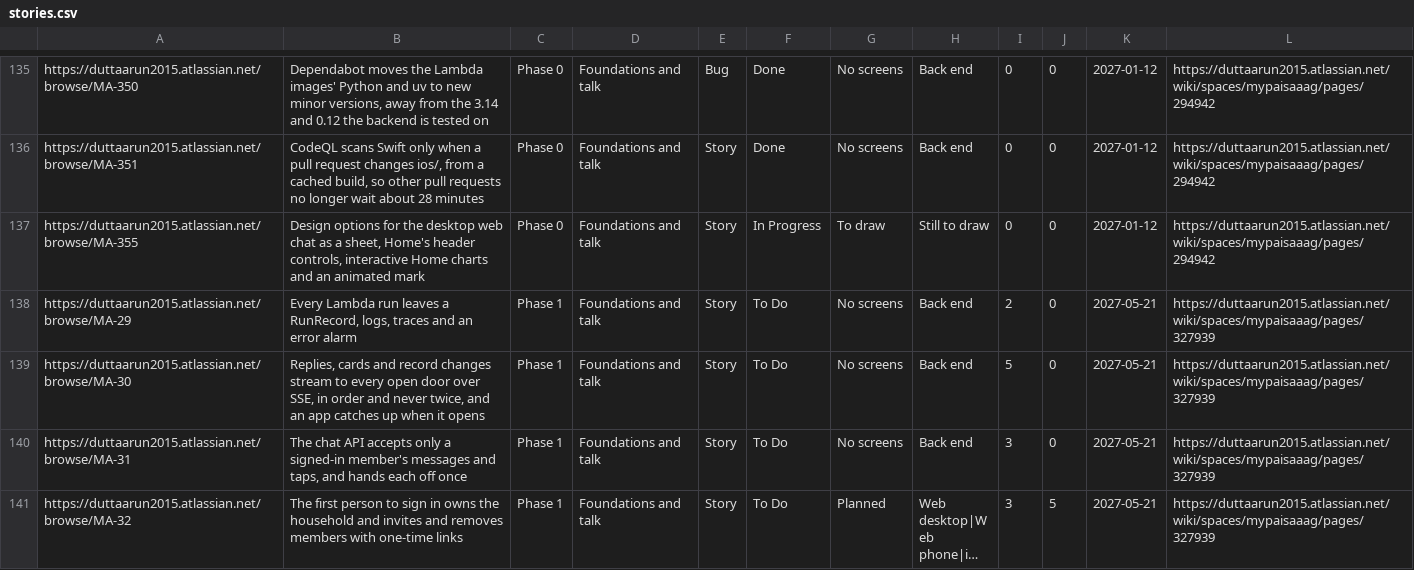
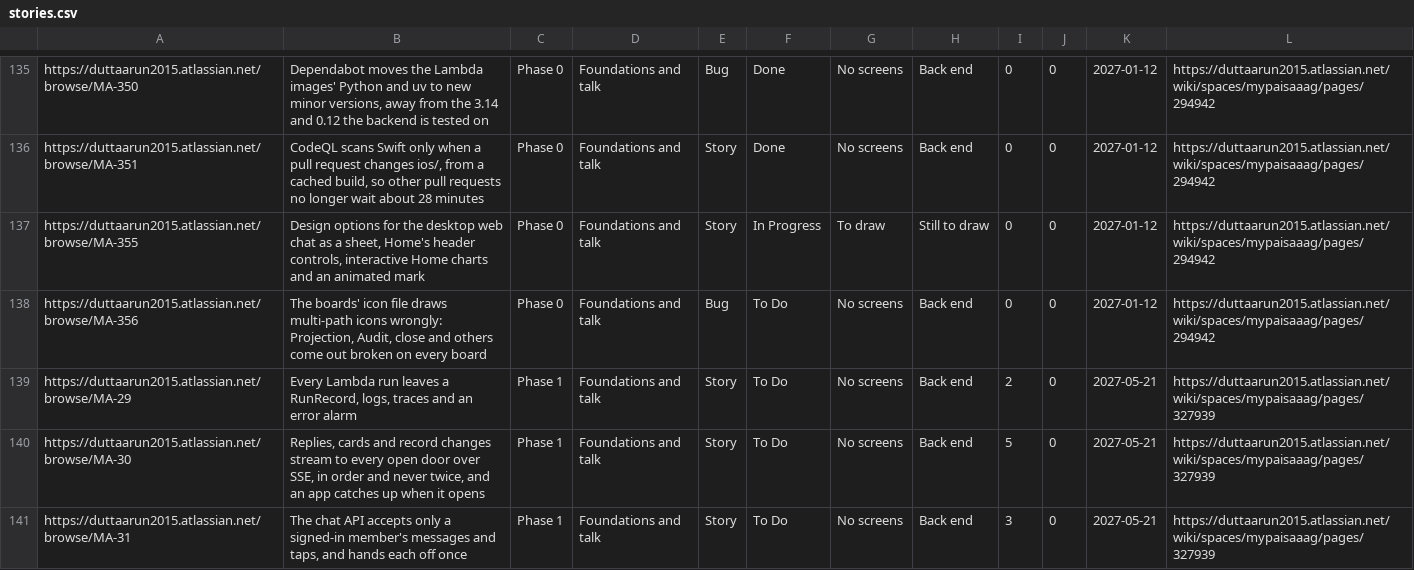
Before and after one commit to gilipersonal/mypaisa-agent, a CSV file: docs/confluence/stories.csv, drawn as a sheet; only a part is shown, gaps mark what is left out; the shorter side is filled out with more unchanged rows; long unchanged cells end in …; the diff names each change by its address in the sheet, - before the commit and + after, or states it on an @@ line.

Commit message:
MA-355: The options round for the four changes Arun asked for: the desktop chat as a sheet, Home's header controls, interactive Home charts and an animated mark; MA-356 planned for the boards' icon bug

```diff
--- a/docs/confluence/stories.csv
+++ b/docs/confluence/stories.csv
+row 138: https://duttaarun2015.atlassian.net/browse/MA-356 | The boards' icon file draws multi-path icons wrongly: Projection, Audit, close and others come out broken on every board | Phase 0 | Foundations and talk | Bug | To Do | No screens | Back end | 0 | 0 | 2027-01-12 | https://duttaarun2015.atlassian.net/wiki/spaces/mypaisaaag/pages/294942
```
Also changed, not shown: 19 other files.
